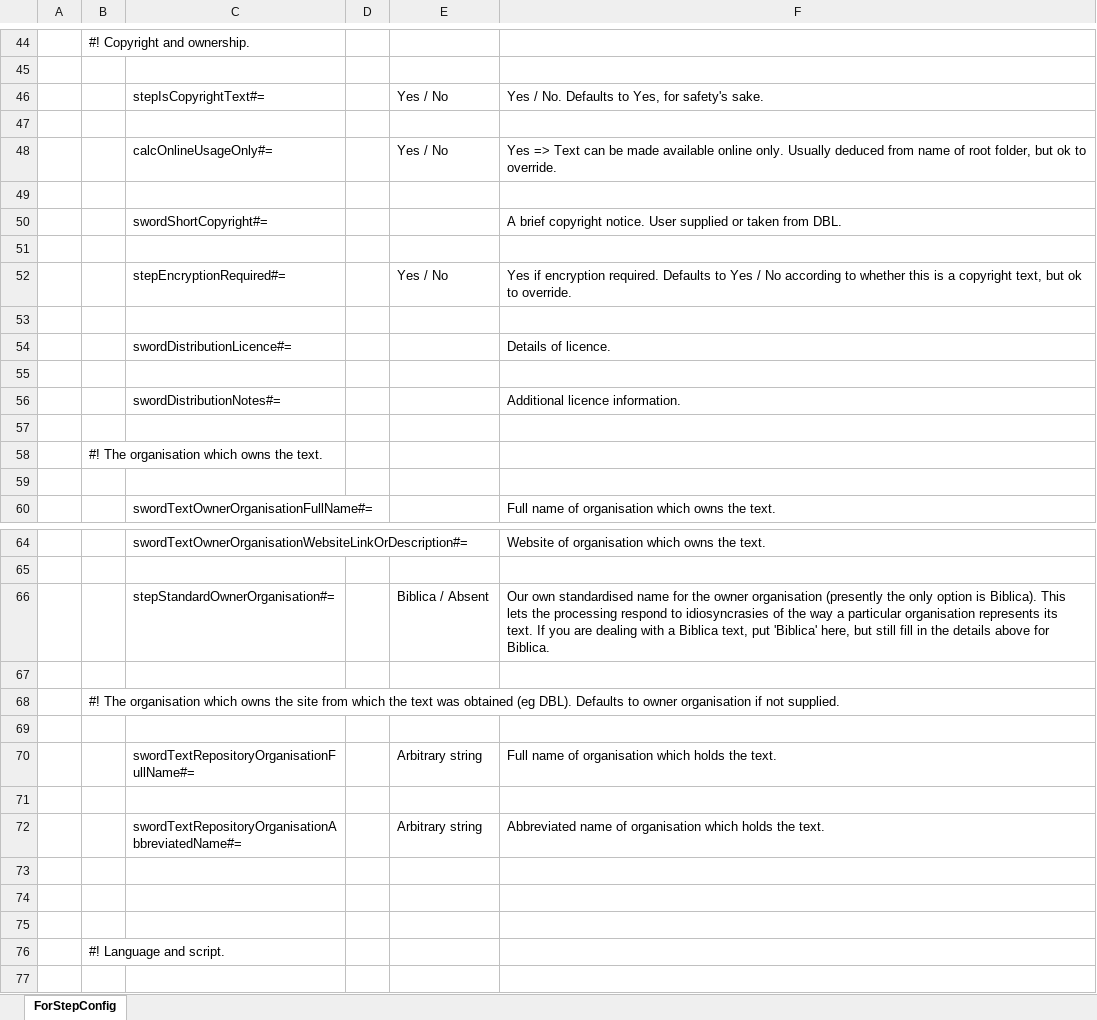
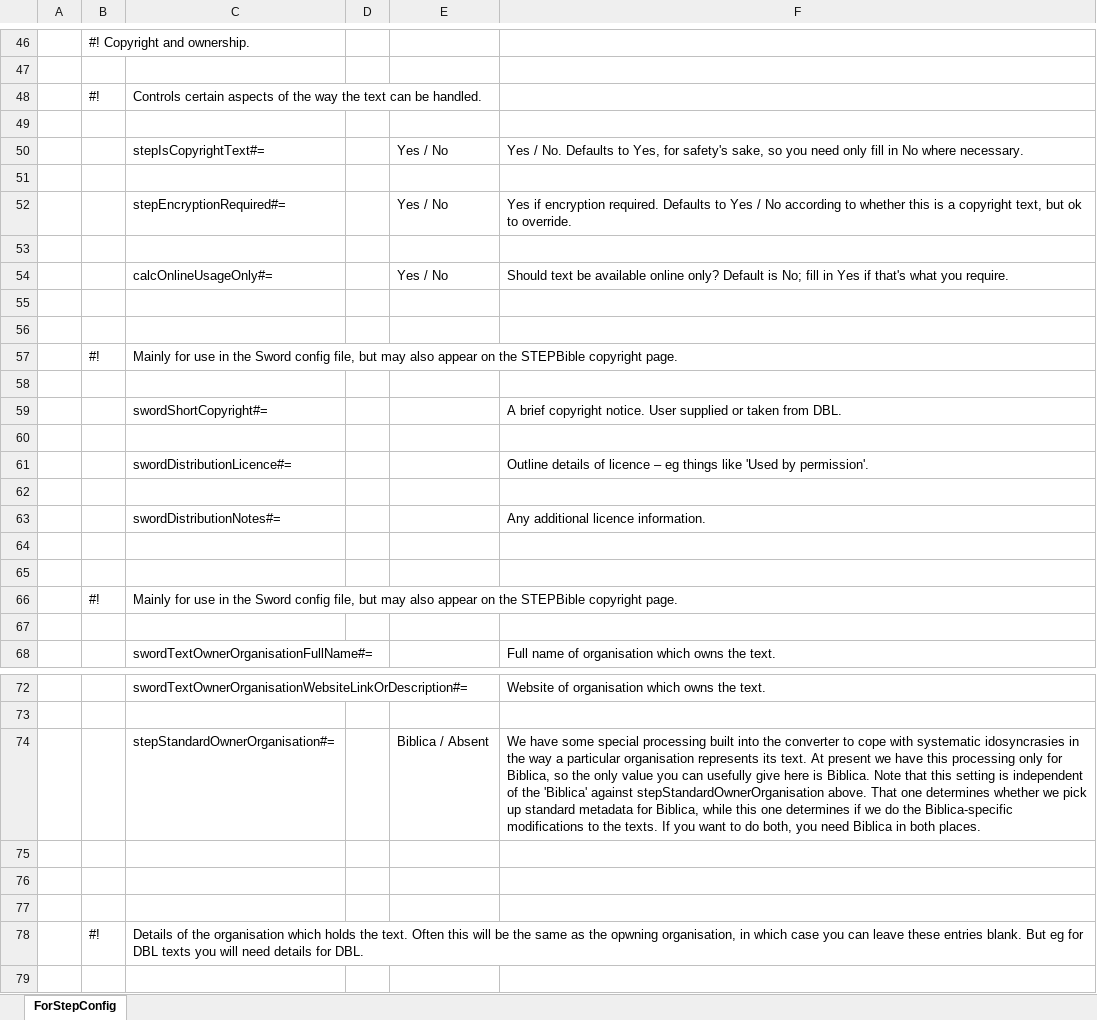
Before and after one commit to jamieStep/StepTextConversion, an Excel workbook: TextConverter/src/main/resources/step.xlsx, sheet ForStepConfig, drawn as a sheet; only a part is shown, gaps mark what is left out; the shorter side is filled out with more unchanged rows; values as stored, in another font and other column widths than the file's, no cell formats; charts and pictures not drawn; removed rows and columns are numbered as before the commit, all else as after; the diff covers the shown part only; the diff names each change by its address in the sheet, - before the commit and + after, or states it on an @@ line.

```diff
--- a/TextConverter/src/main/resources/step.xlsx (sheet ForStepConfig)
+++ b/TextConverter/src/main/resources/step.xlsx (sheet ForStepConfig)
-row 46:  |  | stepIsCopyrightText#= |  | Yes / No | Yes / No. Defaults to Yes, for safety's sake.
+row 48:  | #! | Controls certain aspects of the way the text can be handled.
+row 50:  |  | stepIsCopyrightText#= |  | Yes / No | Yes / No. Defaults to Yes, for safety's sake, so you need only fill in No where necessary.
+row 51: (empty)
+row 53: (empty)
-F54: Yes => Text can be made available online only. Usually deduced from name of root folder, but ok to override.
+F54: Should text be available online only? Default is No; fill in Yes if that's what you require.
+row 55: (empty)
+row 56: (empty)
+row 57:  | #! | Mainly for use in the Sword config file, but may also appear on the STEPBible copyright page.
+row 61:  |  | swordDistributionLicence#= |  |  | Outline details of licence – eg things like 'Used by permission'.
-row 54:  |  | swordDistributionLicence#= |  |  | Details of licence.
+row 63:  |  | swordDistributionNotes#= |  |  | Any additional licence information.
-row 56:  |  | swordDistributionNotes#= |  |  | Additional licence information.
-row 58:  | #! The organisation which owns the text.
+row 66:  | #! | Mainly for use in the Sword config file, but may also appear on the STEPBible copyright page.
-F74: Our own standardised name for the owner organisation (presently the only option is Biblica). This lets the processing respond to idiosyncrasies of the way a particular organisation represents its text. If you are dealing with a Biblica text, put 'Biblica' here, but still fill in the details above for Biblica.
+F74: We have some special processing built into the converter to cope with systematic idosyncrasies in the way a particular organisation represents its text. At present we have this processing only for Biblica, so the only value you can usefully give here is Biblica. Note that this setting is independent of the 'Biblica' against stepStandardOwnerOrganisation above. That one determines whether we pick up standard metadata for Biblica, while this one determines if we do the Biblica-specific modifications to the texts. If you want to do both, you need Biblica in both places.
-B76: #! The organisation which owns the site from which the text was obtained (eg DBL). Defaults to owner organisation if not supplied.
+B76: (empty)
+row 77: (empty)
+row 78:  | #! | Details of the organisation which holds the text. Often this will be the same as the opwning organisation, in which case you can leave these entries blank. But eg for DBL texts you will need details for DBL.
```
Also changed, not shown: 56 added rows, 48 removed rows, 8 moved rows and 19 edited cells elsewhere in this sheet, cell formats, charts or pictures, Support/configDescriptions.xlsm, 22 other files.
